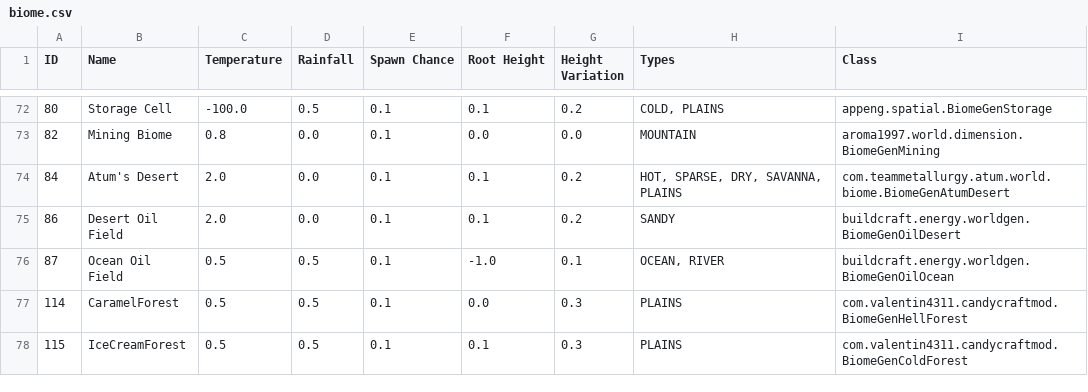
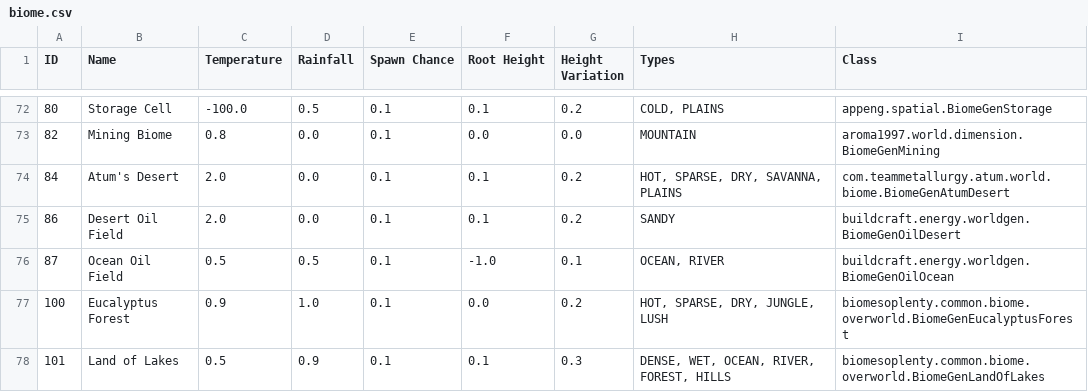
Before and after one commit to breakinblocks/nutsandbolts, a CSV file: dumps/biome.csv, drawn as a sheet; only a part is shown, gaps mark what is left out; the shorter side is filled out with more unchanged rows; the diff covers the shown part only.

```diff
--- a/dumps/biome.csv
+++ b/dumps/biome.csv
@@ -76 +76,3 @@ ID,Name,Temperature,Rainfall,Spawn Chance,Root Height,Height Variation,Types,Cla
 87,Ocean Oil Field,0.5,0.5,0.1,-1.0,0.1,"OCEAN, RIVER",buildcraft.energy.worldgen.BiomeGenOilOcean
+100,Eucalyptus Forest,0.9,1.0,0.1,0.0,0.2,"HOT, SPARSE, DRY, JUNGLE, LUSH",biomesoplenty.common.biome.overworld.BiomeGenEucalyptusForest
+101,Land of Lakes,0.5,0.9,0.1,0.1,0.3,"DENSE, WET, OCEAN, RIVER, FOREST, HILLS",biomesoplenty.common.biome.overworld.BiomeGenLandOfLakes
```
Also changed, not shown: 2 added rows and 6 edited cells elsewhere in this file, dumps/block.csv, dumps/neiintegration_fluid.csv, 8 other files.
